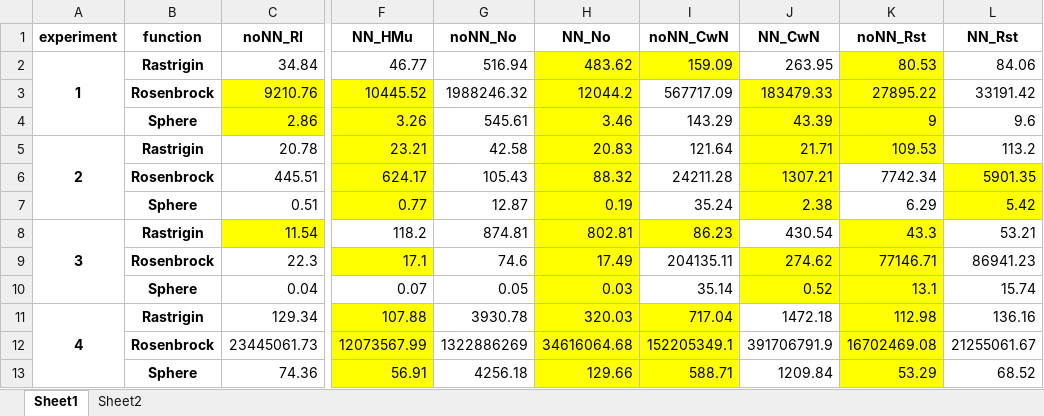
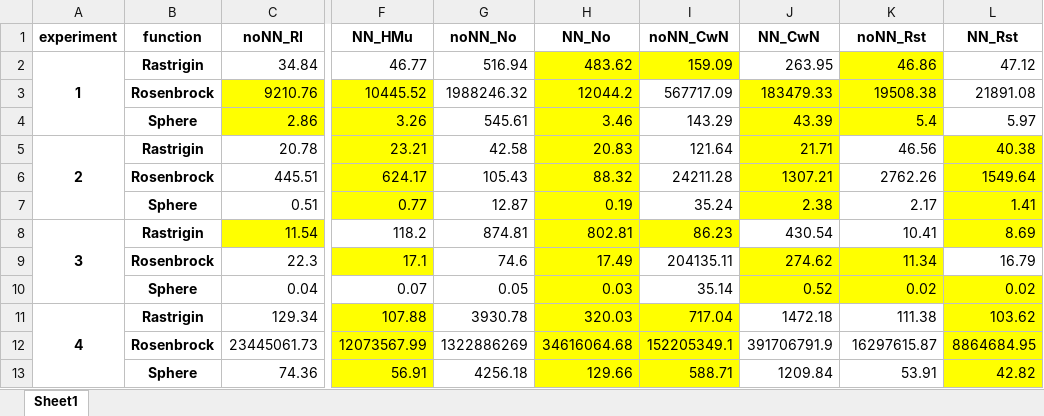
Before and after one commit to renato145/DENN, an Excel workbook: data/cluster_results/test.xlsx, sheet Sheet1, drawn as a sheet; only a part is shown, gaps mark what is left out; values as stored, in another font and other column widths than the file's, no borders; the diff names each change by its address in the sheet, - before the commit and + after, or states it on an @@ line.

```diff
--- a/data/cluster_results/test.xlsx (sheet Sheet1)
+++ b/data/cluster_results/test.xlsx (sheet Sheet1)
-sheet tab: Sheet2
-K2 (noNN_Rst): 80.53
+K2 (noNN_Rst): 46.86
-L2 (NN_Rst): 84.06
+L2 (NN_Rst): 47.12
-K3 (noNN_Rst): 27895.22
+K3 (noNN_Rst): 19508.38
-L3 (NN_Rst): 33191.42
+L3 (NN_Rst): 21891.08
-K4 (noNN_Rst): 9
+K4 (noNN_Rst): 5.4
-L4 (NN_Rst): 9.6
+L4 (NN_Rst): 5.97
-K5 (noNN_Rst): 109.53
+K5 (noNN_Rst): 46.56
-K5 fill: #FFFF00
+K5 fill: none
-L5 (NN_Rst): 113.2
+L5 (NN_Rst): 40.38
-L5 fill: none
+L5 fill: #FFFF00
-K6 (noNN_Rst): 7742.34
+K6 (noNN_Rst): 2762.26
-L6 (NN_Rst): 5901.35
+L6 (NN_Rst): 1549.64
-K7 (noNN_Rst): 6.29
+K7 (noNN_Rst): 2.17
-L7 (NN_Rst): 5.42
+L7 (NN_Rst): 1.41
-K8 (noNN_Rst): 43.3
+K8 (noNN_Rst): 10.41
-K8 fill: #FFFF00
+K8 fill: none
-L8 (NN_Rst): 53.21
+L8 (NN_Rst): 8.69
-L8 fill: none
+L8 fill: #FFFF00
-K9 (noNN_Rst): 77146.71
+K9 (noNN_Rst): 11.34
-L9 (NN_Rst): 86941.23
+L9 (NN_Rst): 16.79
-K10 (noNN_Rst): 13.1
+K10 (noNN_Rst): 0.02
-L10 (NN_Rst): 15.74
+L10 (NN_Rst): 0.02
-L10:L13 fill: none
+L10:L13 fill: #FFFF00
-K11 (noNN_Rst): 112.98
+K11 (noNN_Rst): 111.38
-K11:K13 fill: #FFFF00
+K11:K13 fill: none
-L11 (NN_Rst): 136.16
+L11 (NN_Rst): 103.62
-K12 (noNN_Rst): 16702469.08
+K12 (noNN_Rst): 16297615.87
-L12 (NN_Rst): 21255061.67
+L12 (NN_Rst): 8864684.95
-K13 (noNN_Rst): 53.29
+K13 (noNN_Rst): 53.91
-L13 (NN_Rst): 68.52
+L13 (NN_Rst): 42.82
```
Also changed, not shown: 32 other files.
